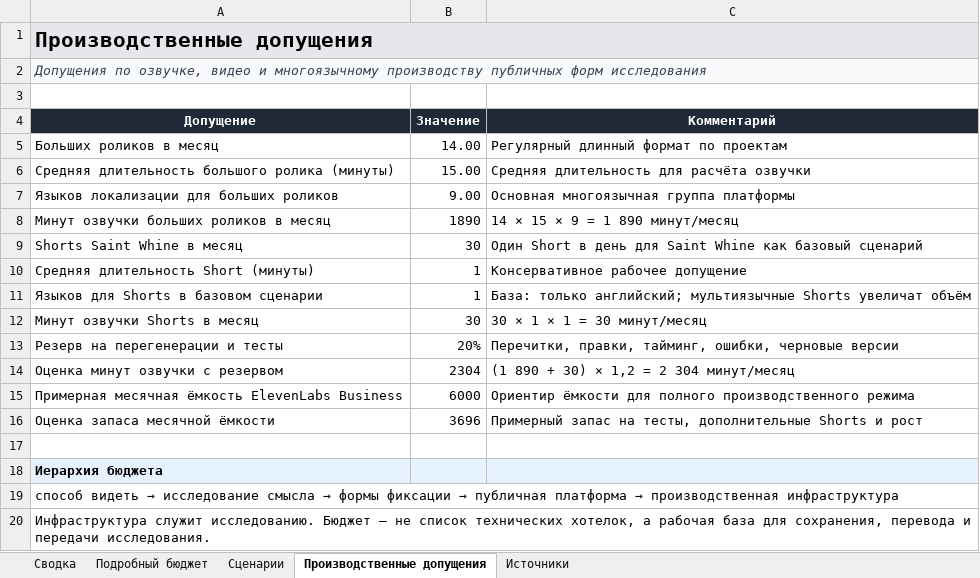
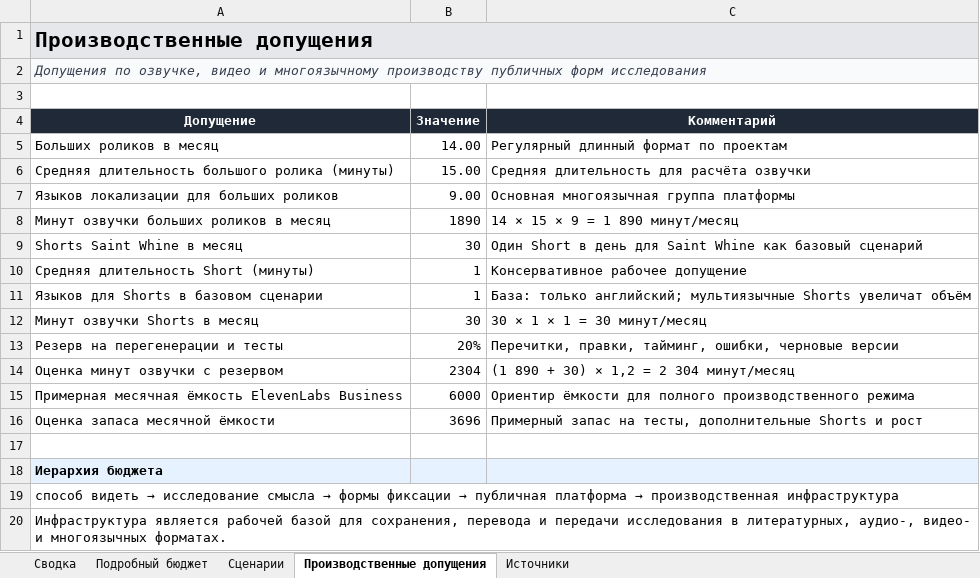
Before and after one commit to Ashraellen/ashraellen, an Excel workbook: assets/docs/Ashraellen_Budget_2026_RU.xlsx, sheet Производственные допущения, drawn as a sheet; values as stored, in another font and other column widths than the file's, no borders; the diff names each change by its address in the sheet, - before the commit and + after, or states it on an @@ line.

```diff
--- a/assets/docs/Ashraellen_Budget_2026_RU.xlsx (sheet Производственные допущения)
+++ b/assets/docs/Ashraellen_Budget_2026_RU.xlsx (sheet Производственные допущения)
-A20 (Допущение): Инфраструктура служит исследованию. Бюджет — не список технических хотелок, а рабочая база для сохранения, перевода и передачи исследования.
+A20 (Допущение): Инфраструктура является рабочей базой для сохранения, перевода и передачи исследования в литературных, аудио-, видео- и многоязычных форматах.
```
Also changed, not shown: sheet Сводка, assets/docs/Ashraellen_Budget_2026_EN.xlsx, 2 other files.
